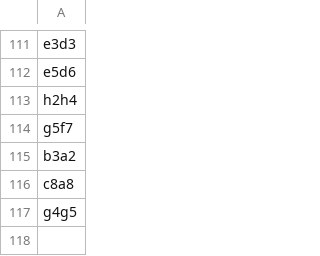
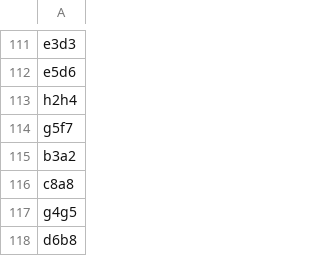
Before and after one commit to TomCasavant/latex-chess, a CSV file: games/current_game.csv, drawn as a sheet; only a part is shown, gaps mark what is left out; the diff names each change by its address in the sheet, - before the commit and + after, or states it on an @@ line.

```diff
--- a/games/current_game.csv
+++ b/games/current_game.csv
+row 118: d6b8
```
